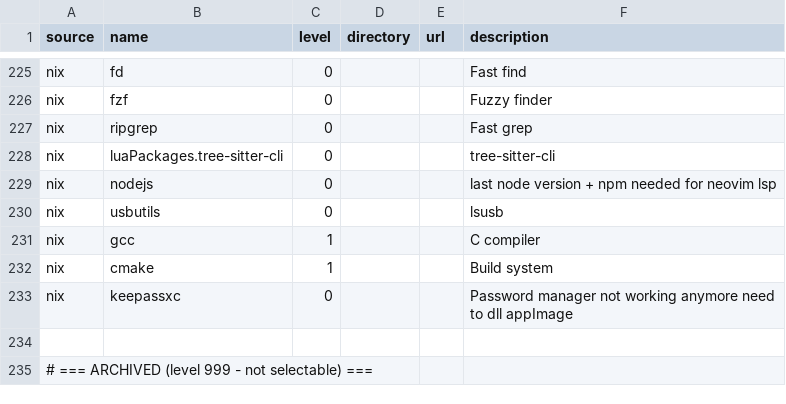
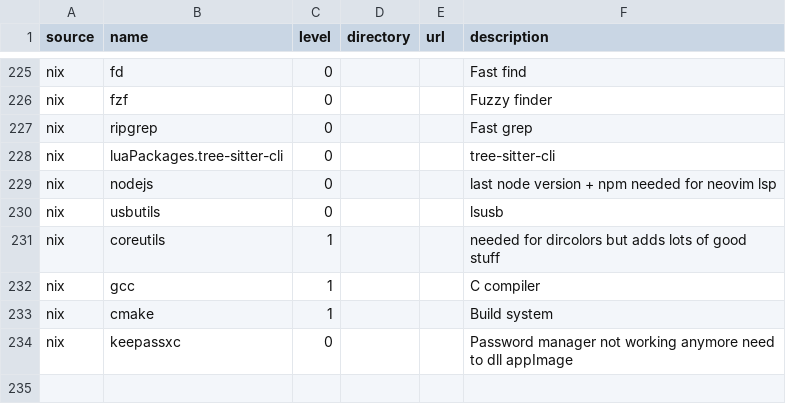
Before and after one commit to plagache/configuration-manager, a CSV file: data/packages.csv, drawn as a sheet; only a part is shown, gaps mark what is left out; the shorter side is filled out with more unchanged rows.

Commit message:
add coreutils nixpkgs;

```diff
--- a/data/packages.csv
+++ b/data/packages.csv
@@ -230,2 +230,3 @@ nix,nodejs,0,,,last node version + npm needed for neovim lsp
 nix,usbutils,0,,,lsusb
+nix,coreutils,1,,,needed for dircolors but adds lots of good stuff
 nix,gcc,1,,,C compiler
```
